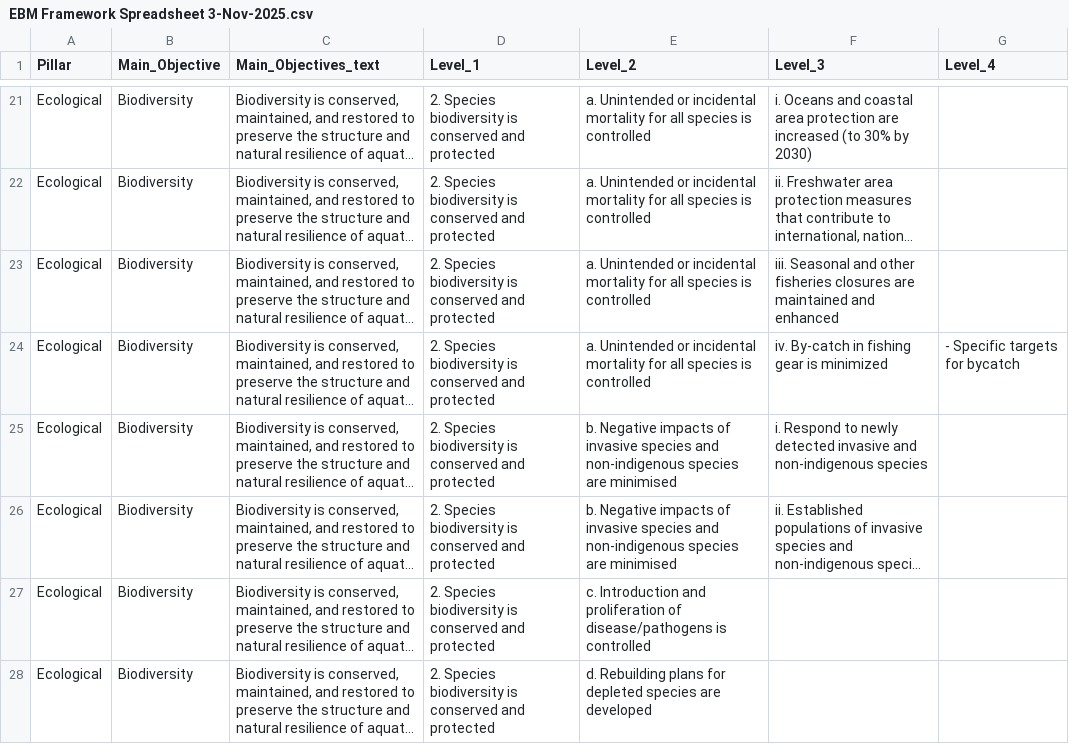
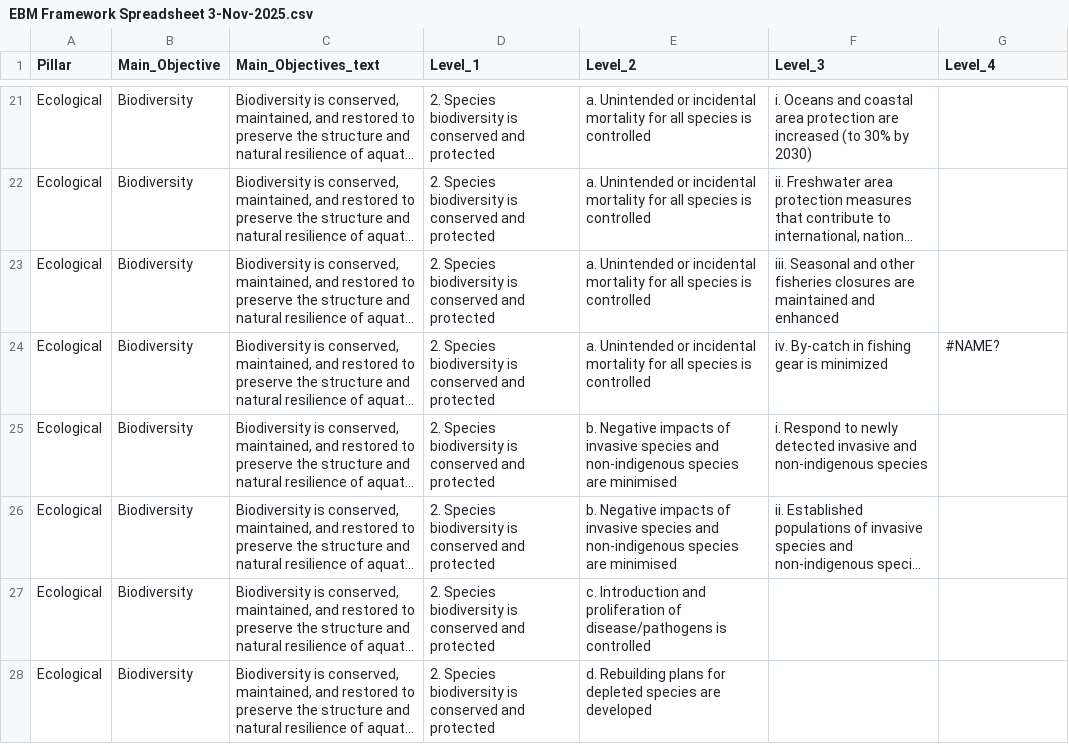
Before and after one commit to AtlanticR/EBMapp, a CSV file: data/EBM Framework Spreadsheet 3-Nov-2025.csv, drawn as a sheet; only a part is shown, gaps mark what is left out; long unchanged cells end in …; the diff covers the shown part only; the diff names each change by its address in the sheet, - before the commit and + after, or states it on an @@ line.

```diff
--- a/data/EBM Framework Spreadsheet 3-Nov-2025.csv
+++ b/data/EBM Framework Spreadsheet 3-Nov-2025.csv
-G24 (Level_4): - Specific targets for bycatch
+G24 (Level_4): #NAME?
```
Also changed, not shown: 17 edited cells elsewhere in this file.
